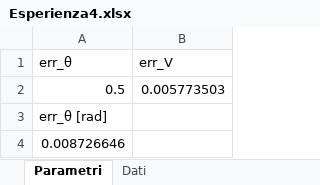
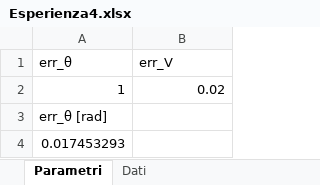
Before and after one commit to Its-mics/Laboratorio-di-Ottica, an Excel workbook: Laboratorio/esperienza4/Esperienza4.xlsx, sheet Parametri, drawn as a sheet; values as stored, in another font and other column widths than the file's, no borders; removed rows and columns are numbered as before the commit, all else as after; the diff names each change by its address in the sheet, - before the commit and + after, or states it on an @@ line.

```diff
--- a/Laboratorio/esperienza4/Esperienza4.xlsx (sheet Parametri)
+++ b/Laboratorio/esperienza4/Esperienza4.xlsx (sheet Parametri)
-row 2: 0.5 | 0.005773503
+row 2: 1 | 0.02
-A4 (err_θ): 0.008726646
+A4 (err_θ): 0.017453293
```
Also changed, not shown: sheet Dati, charts or pictures, 24 other files.
